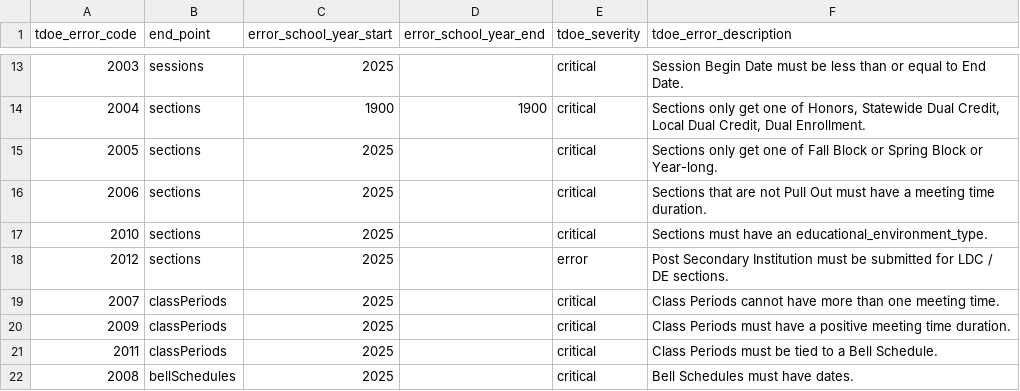
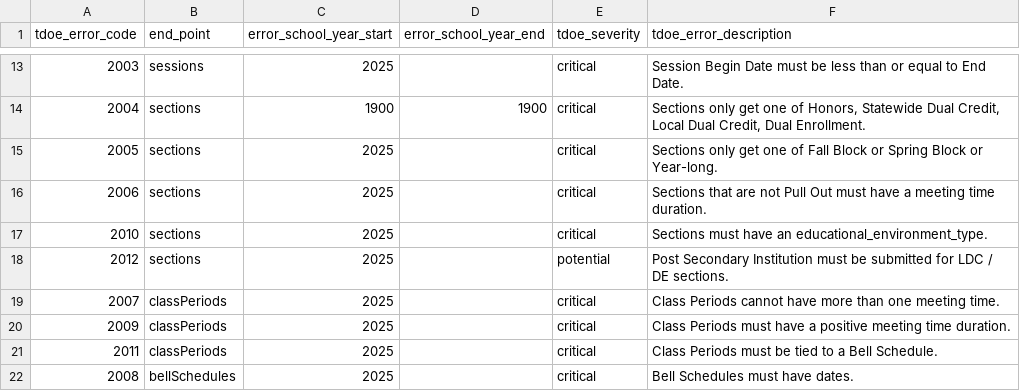
Before and after one commit to tnedu/stadium_tennessee, a CSV file: dbt/seeds/tdoe/business_rules_year_ranges.csv, drawn as a sheet; only a part is shown, gaps mark what is left out.

Commit message:
brule 2012 updates after rebase - DE and potential error

```diff
--- a/dbt/seeds/tdoe/business_rules_year_ranges.csv
+++ b/dbt/seeds/tdoe/business_rules_year_ranges.csv
@@ -17,3 +17,3 @@ tdoe_error_code,end_point,error_school_year_start,error_school_year_end,tdoe_sev
 2010,sections,2025,,critical,Sections must have an educational_environment_type.
-2012,sections,2025,,error,Post Secondary Institution must be submitted for LDC / DE sections.
+2012,sections,2025,,potential,Post Secondary Institution must be submitted for LDC / DE sections.
 2007,classPeriods,2025,,critical,Class Periods cannot have more than one meeting time.
```
Also changed, not shown: 3 other files.
